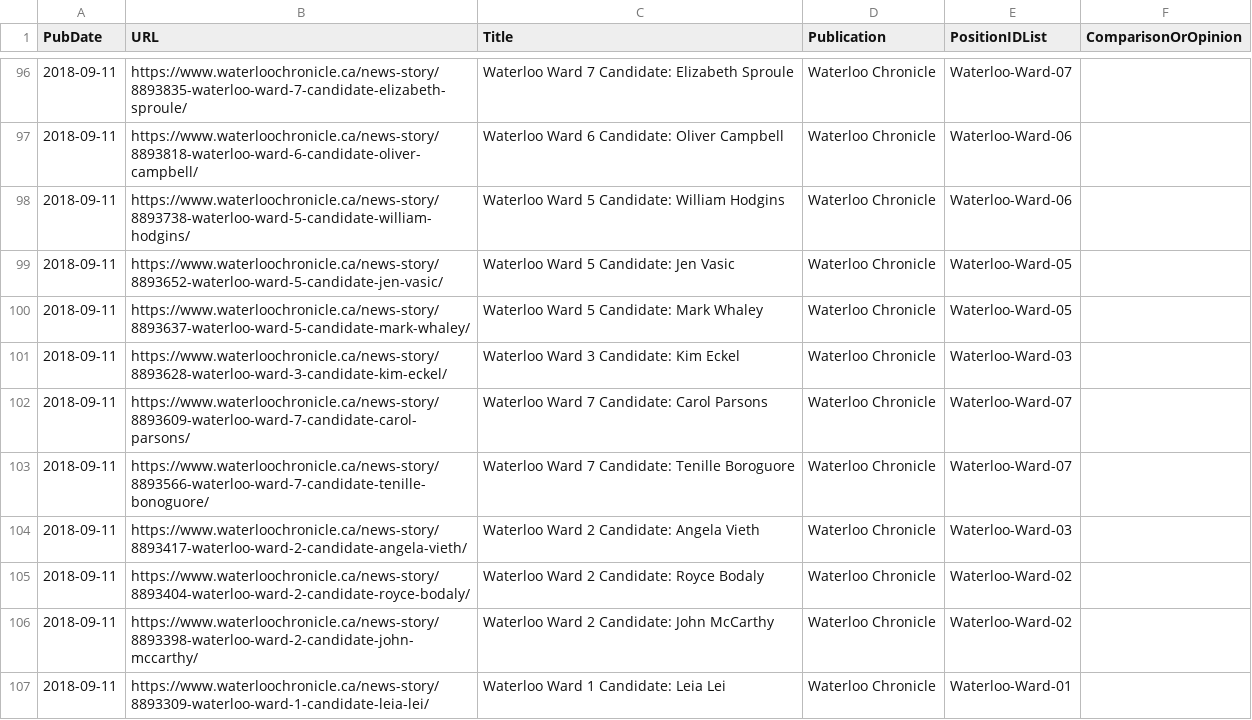
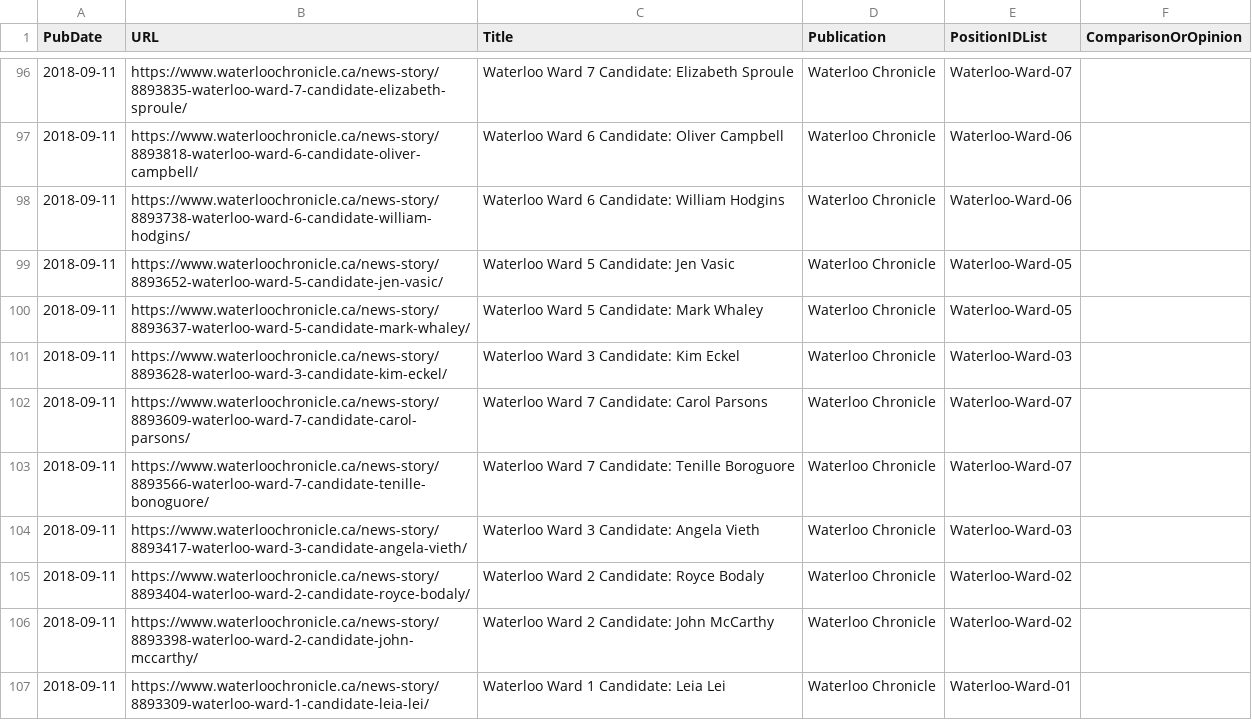
Before and after one commit to s-kennedy/wr-votes, a CSV file: _data/sync/media.csv, drawn as a sheet; only a part is shown, gaps mark what is left out.

Commit message:
Redo Angela Vieth, William Hodgins URLs.

```diff
--- a/_data/sync/media.csv
+++ b/_data/sync/media.csv
@@ -97,3 +97,3 @@ PubDate,URL,Title,Publication,PositionIDList,ComparisonOrOpinion
 2018-09-11,https://www.waterloochronicle.ca/news-story/8893818-waterloo-ward-6-candidate-oliver-campbell/,Waterloo Ward 6 Candidate: Oliver Campbell,Waterloo Chronicle,Waterloo-Ward-06,
-2018-09-11,https://www.waterloochronicle.ca/news-story/8893738-waterloo-ward-5-candidate-william-hodgins/,Waterloo Ward 5 Candidate: William Hodgins,Waterloo Chronicle,Waterloo-Ward-06,
+2018-09-11,https://www.waterloochronicle.ca/news-story/8893738-waterloo-ward-6-candidate-william-hodgins/,Waterloo Ward 6 Candidate: William Hodgins,Waterloo Chronicle,Waterloo-Ward-06,
 2018-09-11,https://www.waterloochronicle.ca/news-story/8893652-waterloo-ward-5-candidate-jen-vasic/,Waterloo Ward 5 Candidate: Jen Vasic,Waterloo Chronicle,Waterloo-Ward-05,
@@ -103,3 +103,3 @@ PubDate,URL,Title,Publication,PositionIDList,ComparisonOrOpinion
 2018-09-11,https://www.waterloochronicle.ca/news-story/8893566-waterloo-ward-7-candidate-tenille-bonoguore/,Waterloo Ward 7 Candidate: Tenille Boroguore,Waterloo Chronicle,Waterloo-Ward-07,
-2018-09-11,https://www.waterloochronicle.ca/news-story/8893417-waterloo-ward-2-candidate-angela-vieth/,Waterloo Ward 2 Candidate: Angela Vieth,Waterloo Chronicle,Waterloo-Ward-03,
+2018-09-11,https://www.waterloochronicle.ca/news-story/8893417-waterloo-ward-3-candidate-angela-vieth/,Waterloo Ward 3 Candidate: Angela Vieth,Waterloo Chronicle,Waterloo-Ward-03,
 2018-09-11,https://www.waterloochronicle.ca/news-story/8893404-waterloo-ward-2-candidate-royce-bodaly/,Waterloo Ward 2 Candidate: Royce Bodaly,Waterloo Chronicle,Waterloo-Ward-02,
```
